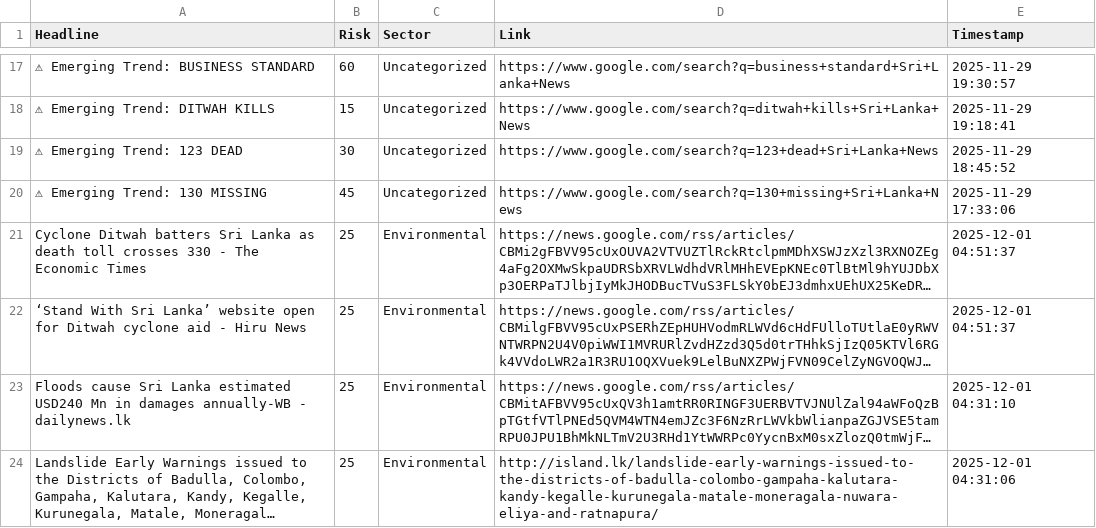
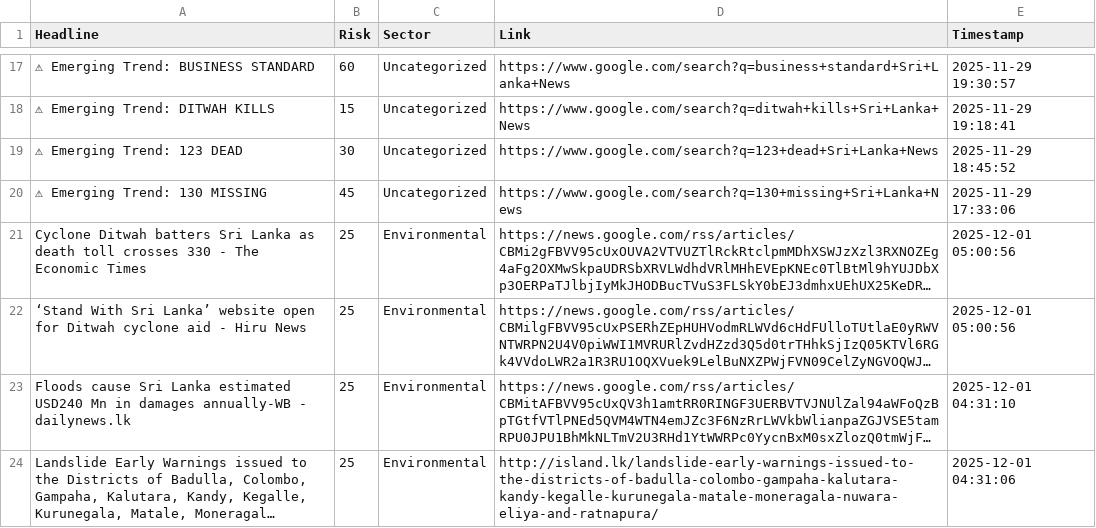
Before and after one commit to usmaanimran/vita_lk, a CSV file: data/daily_news_scan.csv, drawn as a sheet; only a part is shown, gaps mark what is left out; long unchanged cells end in …; the diff names each change by its address in the sheet, - before the commit and + after, or states it on an @@ line.

```diff
--- a/data/daily_news_scan.csv
+++ b/data/daily_news_scan.csv
-E21:E22 (Timestamp): 2025-12-01 04:51:37
+E21:E22 (Timestamp): 2025-12-01 05:00:56
```
Also changed, not shown: data/risk_history.csv.
